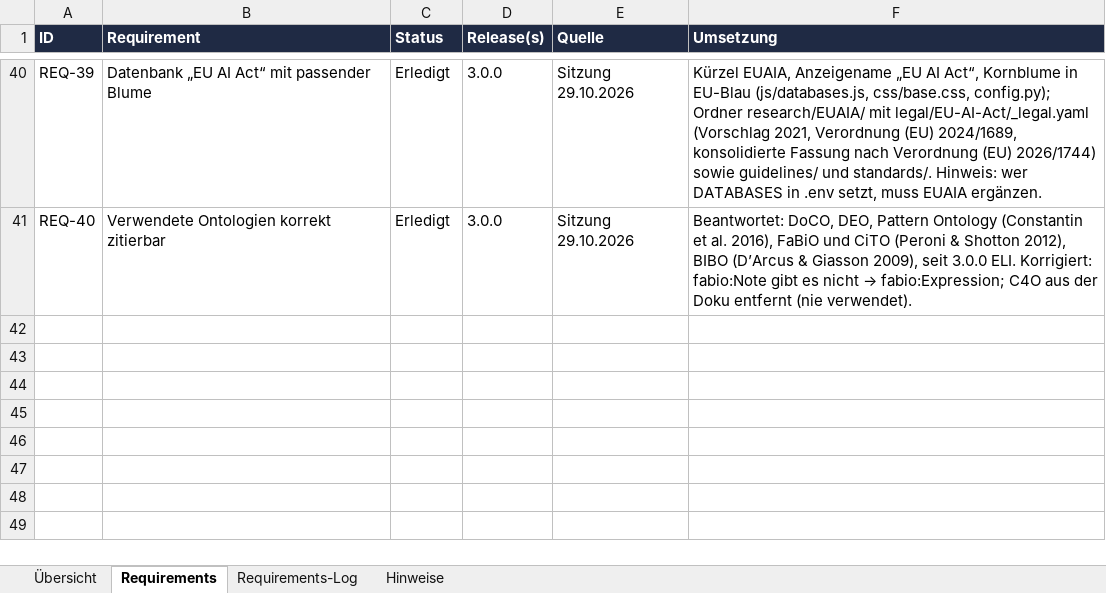
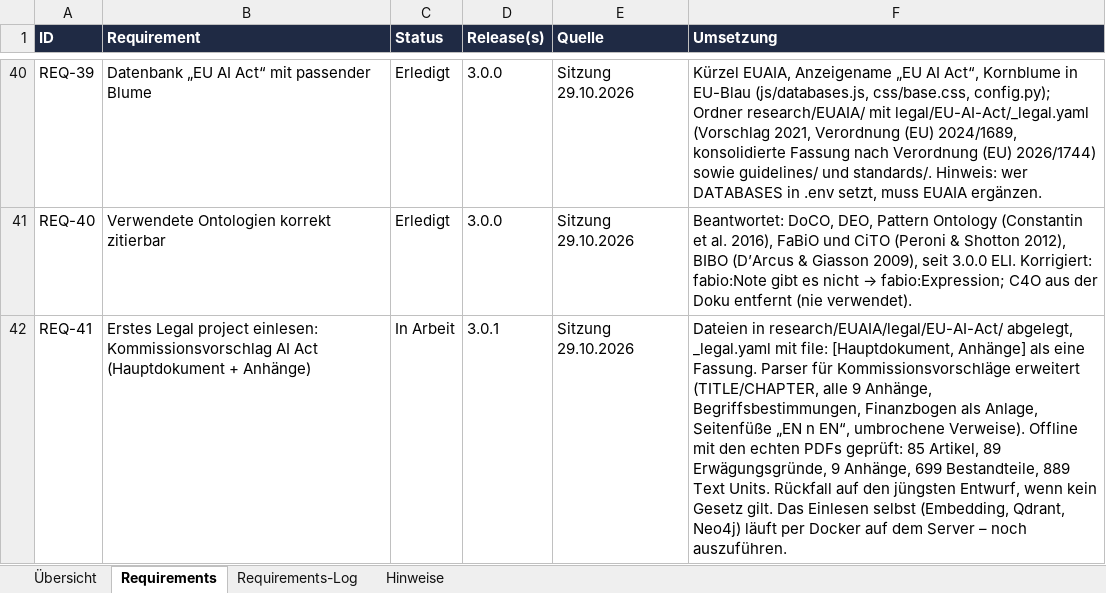
Before and after one commit to ProDigi-Repo/ALITA, an Excel workbook: docs/requirements-log.xlsx, sheet Requirements, drawn as a sheet; only a part is shown, gaps mark what is left out; values as stored, in another font and other column widths than the file's, no borders; conditional formats not drawn; the diff names each change by its address in the sheet, - before the commit and + after, or states it on an @@ line.

```diff
--- a/docs/requirements-log.xlsx (sheet Requirements)
+++ b/docs/requirements-log.xlsx (sheet Requirements)
+row 42: REQ-41 | Erstes Legal project einlesen: Kommissionsvorschlag AI Act (Hauptdokument + Anhänge) | In Arbeit | 3.0.1 | Sitzung 29.10.2026 | Dateien in research/EUAIA/legal/EU-AI-Act/ abgelegt, _legal.yaml mit file: [Hauptdokument, Anhänge] als eine Fassung. Parser für Kommissionsvorschläge erweitert (TITLE/CHAPTER, alle 9 Anhänge, Begriffsbestimmungen, Finanzbogen als Anlage, Seitenfüße „EN n EN“, umbrochene Verweise). Offline mit den echten PDFs geprüft: 85 Artikel, 89 Erwägungsgründe, 9 Anhänge, 699 Bestandteile, 889 Text Units. Rückfall auf den jüngsten Entwurf, wenn kein Gesetz gilt. Das Einlesen selbst (Embedding, Qdrant, Neo4j) läuft per Docker auf dem Server – noch auszuführen.
```
Also changed, not shown: sheet Requirements-Log, sheet Übersicht, sheet Hinweise, 16 other files.
